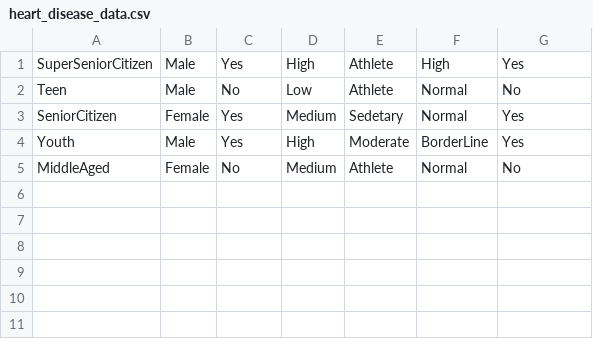
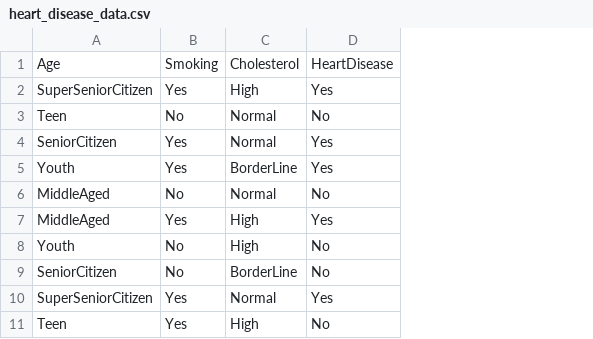
Before and after one commit to shr968/ML-Lab, a CSV file: datasets/heart_disease_data.csv, drawn as a sheet; removed rows and columns are numbered as before the commit, all else as after; the diff names each change by its address in the sheet, - before the commit and + after, or states it on an @@ line.

Commit message:
dataset error

```diff
--- a/datasets/heart_disease_data.csv
+++ b/datasets/heart_disease_data.csv
-column B, rows 1-5: Male | Male | Female | Male | Female
-column D, rows 1-5: High | Low | Medium | High | Medium
-column E, rows 1-5: Athlete | Athlete | Sedetary | Moderate | Athlete
+row 1: Age | Smoking | Cholesterol | HeartDisease
+row 7: MiddleAged | Yes | High | Yes
+row 8: Youth | No | High | No
+row 9: SeniorCitizen | No | BorderLine | No
+row 10: SuperSeniorCitizen | Yes | Normal | Yes
+row 11: Teen | Yes | High | No
```
Also changed, not shown: 1 other file.
